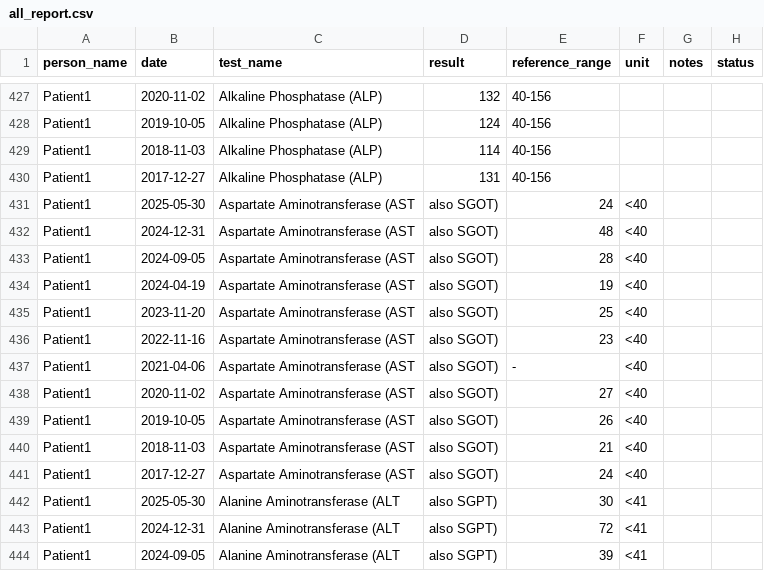
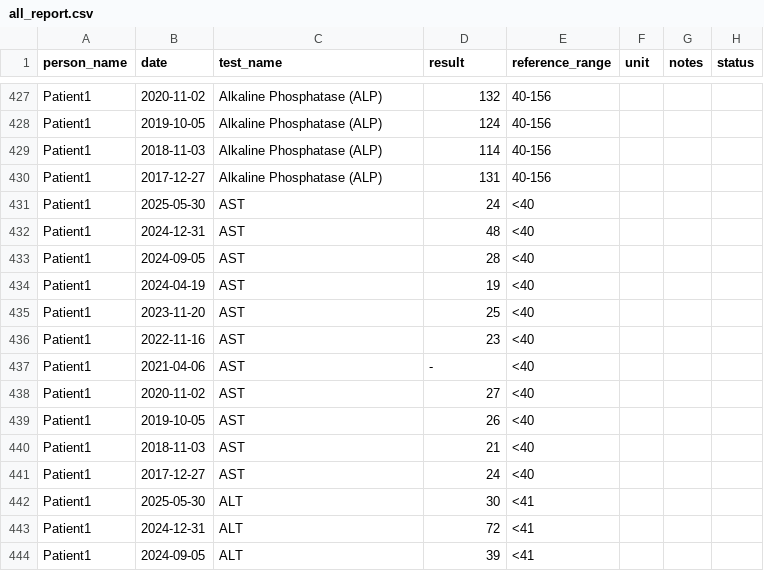
Before and after one commit to afsarkhan05/sheets, a CSV file: labs/all_report.csv, drawn as a sheet; only a part is shown, gaps mark what is left out; the diff covers the shown part only.

Commit message:
Update all_report.csv

```diff
--- a/labs/all_report.csv
+++ b/labs/all_report.csv
@@ -430,15 +430,15 @@ Patient1,2018-11-03,Alkaline Phosphatase (ALP),114,40-156,,
 Patient1,2017-12-27,Alkaline Phosphatase (ALP),131,40-156,,
-Patient1,2025-05-30,Aspartate Aminotransferase (AST, also SGOT),24,<40,,
-Patient1,2024-12-31,Aspartate Aminotransferase (AST, also SGOT),48,<40,,
-Patient1,2024-09-05,Aspartate Aminotransferase (AST, also SGOT),28,<40,,
-Patient1,2024-04-19,Aspartate Aminotransferase (AST, also SGOT),19,<40,,
-Patient1,2023-11-20,Aspartate Aminotransferase (AST, also SGOT),25,<40,,
-Patient1,2022-11-16,Aspartate Aminotransferase (AST, also SGOT),23,<40,,
-Patient1,2021-04-06,Aspartate Aminotransferase (AST, also SGOT),-,<40,,
-Patient1,2020-11-02,Aspartate Aminotransferase (AST, also SGOT),27,<40,,
-Patient1,2019-10-05,Aspartate Aminotransferase (AST, also SGOT),26,<40,,
-Patient1,2018-11-03,Aspartate Aminotransferase (AST, also SGOT),21,<40,,
-Patient1,2017-12-27,Aspartate Aminotransferase (AST, also SGOT),24,<40,,
-Patient1,2025-05-30,Alanine Aminotransferase (ALT, also SGPT),30,<41,,
-Patient1,2024-12-31,Alanine Aminotransferase (ALT, also SGPT),72,<41,,
-Patient1,2024-09-05,Alanine Aminotransferase (ALT, also SGPT),39,<41,,
+Patient1,2025-05-30,AST,24,<40,,
+Patient1,2024-12-31,AST,48,<40,,
+Patient1,2024-09-05,AST,28,<40,,
+Patient1,2024-04-19,AST,19,<40,,
+Patient1,2023-11-20,AST,25,<40,,
+Patient1,2022-11-16,AST,23,<40,,
+Patient1,2021-04-06,AST,-,<40,,
+Patient1,2020-11-02,AST,27,<40,,
+Patient1,2019-10-05,AST,26,<40,,
+Patient1,2018-11-03,AST,21,<40,,
+Patient1,2017-12-27,AST,24,<40,,
+Patient1,2025-05-30,ALT,30,<41,,
+Patient1,2024-12-31,ALT,72,<41,,
+Patient1,2024-09-05,ALT,39,<41,,
```
Also changed, not shown: 43 edited cells elsewhere in this file.
